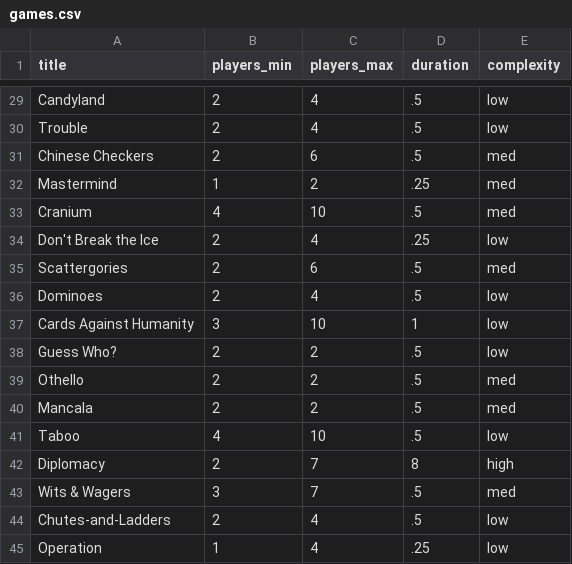
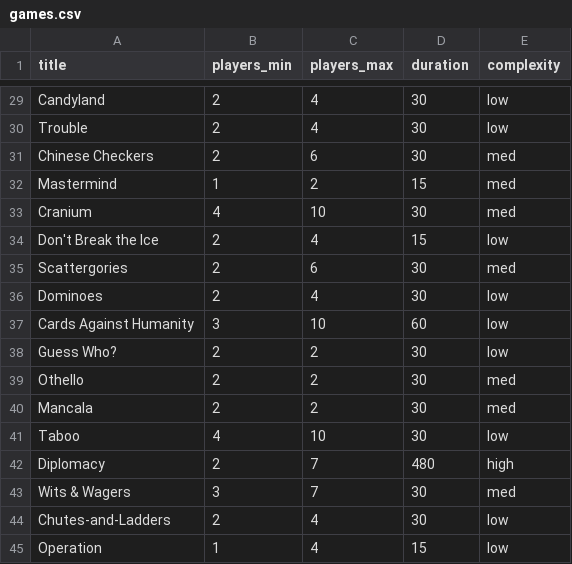
Before and after one commit to chi-pocket-gophers-2015/GameZone, a CSV file: db/csv/games.csv, drawn as a sheet; only a part is shown, gaps mark what is left out; the diff covers the shown part only.

```diff
--- a/db/csv/games.csv
+++ b/db/csv/games.csv
@@ -29,17 +29,17 @@ title,players_min,players_max,duration,complexity
-"Candyland",2,4,.5,low
-"Trouble",2,4,.5,low
-"Chinese Checkers",2,6,.5,med
-"Mastermind",1,2,.25,med
-"Cranium",4,10,.5,med
-"Don't Break the Ice",2,4,.25,low
-"Scattergories",2,6,.5,med
-"Dominoes",2,4,.5,low
-"Cards Against Humanity",3,10,1,low
-"Guess Who?",2,2,.5,low
-"Othello",2,2,.5,med
-"Mancala",2,2,.5,med
-"Taboo",4,10,.5,low
-"Diplomacy",2,7,8,high
-"Wits & Wagers",3,7,.5,med
-"Chutes-and-Ladders",2,4,.5,low
-"Operation",1,4,.25,low
+"Candyland",2,4,30,low
+"Trouble",2,4,30,low
+"Chinese Checkers",2,6,30,med
+"Mastermind",1,2,15,med
+"Cranium",4,10,30,med
+"Don't Break the Ice",2,4,15,low
+"Scattergories",2,6,30,med
+"Dominoes",2,4,30,low
+"Cards Against Humanity",3,10,60,low
+"Guess Who?",2,2,30,low
+"Othello",2,2,30,med
+"Mancala",2,2,30,med
+"Taboo",4,10,30,low
+"Diplomacy",2,7,480,high
+"Wits & Wagers",3,7,30,med
+"Chutes-and-Ladders",2,4,30,low
+"Operation",1,4,15,low
```
Also changed, not shown: 27 edited cells elsewhere in this file, 9 other files.
